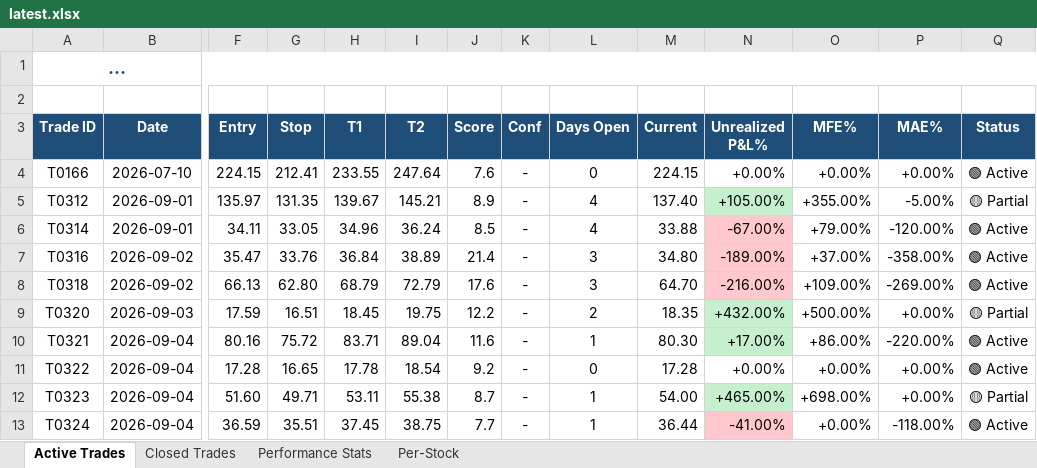
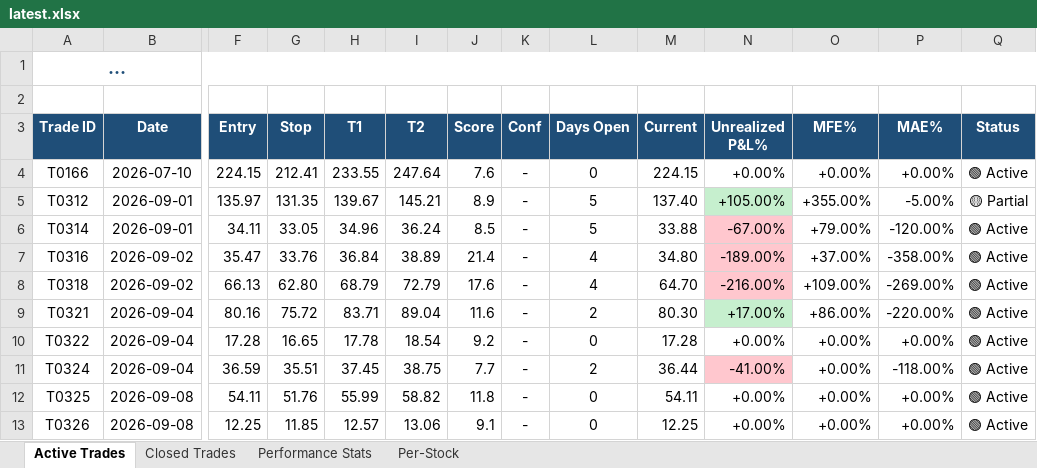
Before and after one commit to dhaher3337-debug/tadawul-swing, an Excel workbook: paper_trades/latest.xlsx, sheet Active Trades, drawn as a sheet; only a part is shown, gaps mark what is left out; long unchanged cells end in …; values as stored, in another font and other column widths than the file's, no borders; removed rows and columns are numbered as before the commit, all else as after; rows hold the shown columns only; the diff names each change by its address in the sheet, - before the commit and + after, or states it on an @@ line.

```diff
--- a/paper_trades/latest.xlsx (sheet Active Trades)
+++ b/paper_trades/latest.xlsx (sheet Active Trades)
-L5:L6 (Days Open): 4
+L5:L6 (Days Open): 5
-L7:L8 (Days Open): 3
+L7:L8 (Days Open): 4
-row 9: T0320 | 2026-09-03 | 17.59 | 16.51 | 18.45 | 19.75 | 12.2 | - | 2 | 18.35 | +432.00% | +500.00% | +0.00% | 🟡 Partial
-L9 (Days Open): 1
+L9 (Days Open): 2
-row 12: T0323 | 2026-09-04 | 51.60 | 49.71 | 53.11 | 55.38 | 8.7 | - | 1 | 54.00 | +465.00% | +698.00% | +0.00% | 🟡 Partial
-L11 (Days Open): 1
+L11 (Days Open): 2
+row 12: T0325 | 2026-09-08 | 54.11 | 51.76 | 55.99 | 58.82 | 11.8 | - | 0 | 54.11 | +0.00% | +0.00% | +0.00% | 🟢 Active
+row 13: T0326 | 2026-09-08 | 12.25 | 11.85 | 12.57 | 13.06 | 9.1 | - | 0 | 12.25 | +0.00% | +0.00% | +0.00% | 🟢 Active
```
Also changed, not shown: sheet Per-Stock, sheet Closed Trades, sheet Performance Stats, 31 other files.
